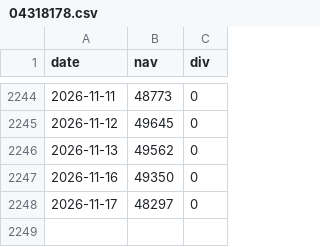
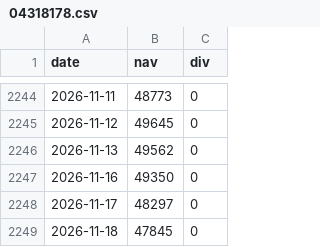
Before and after one commit to chy3145/toshin-return, a CSV file: data/04318178.csv, drawn as a sheet; only a part is shown, gaps mark what is left out.

```diff
--- a/data/04318178.csv
+++ b/data/04318178.csv
@@ -2248 +2248,2 @@ date,nav,div
 2026-11-17,48297,0
+2026-11-18,47845,0
```
Also changed, not shown: data/4731B15C.csv, 1 other file.
